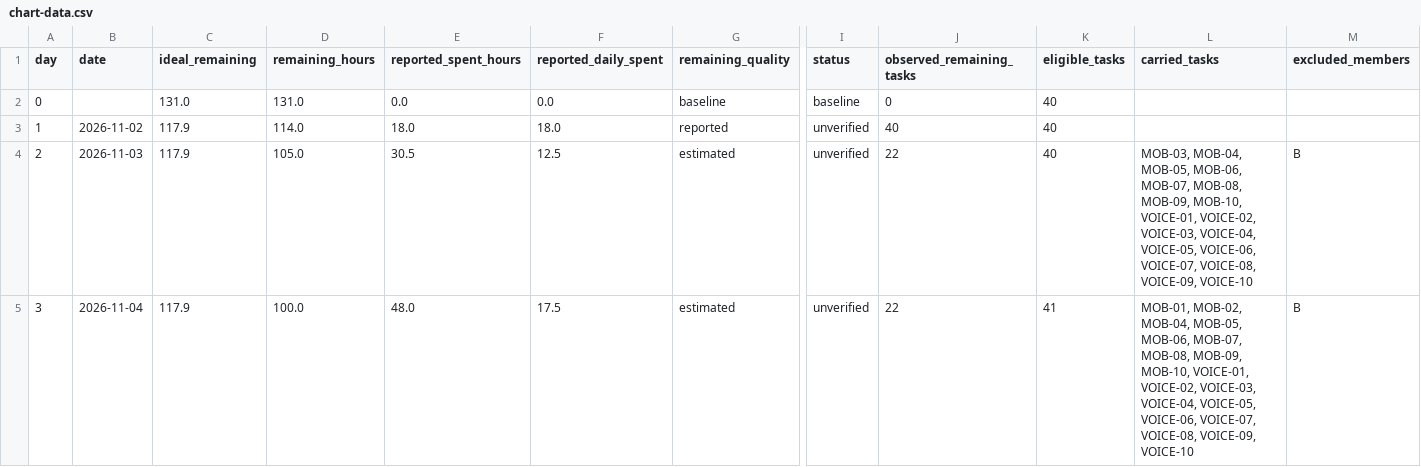
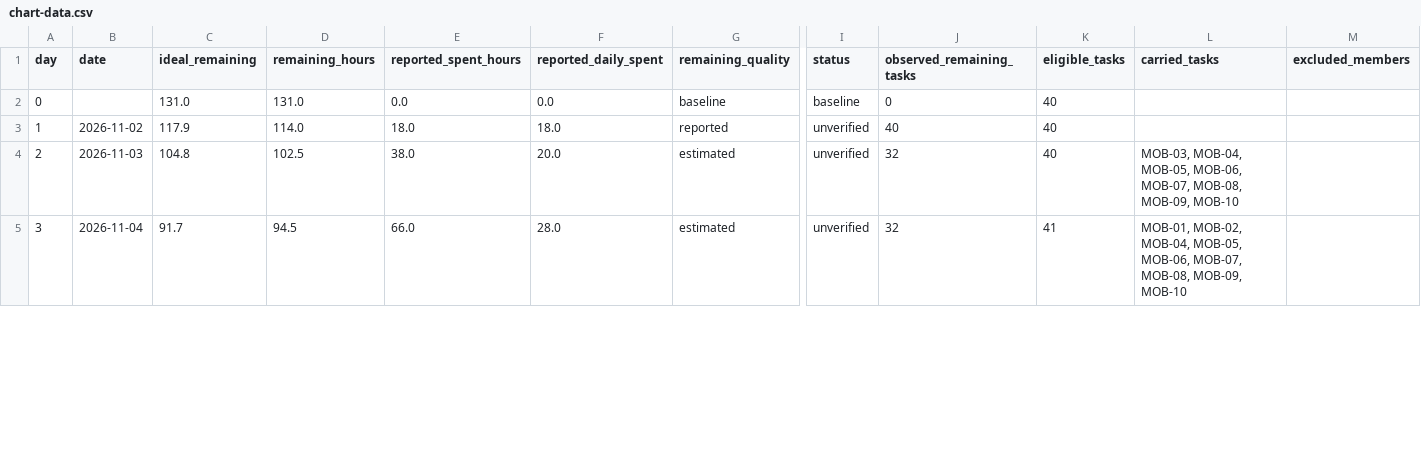
Before and after one commit to SCJ980128/burndown-board, a CSV file: tuantuan/chart-data.csv, drawn as a sheet; only a part is shown, gaps mark what is left out; the diff covers the shown part only; the diff names each change by its address in the sheet, - before the commit and + after, or states it on an @@ line.

```diff
--- a/tuantuan/chart-data.csv
+++ b/tuantuan/chart-data.csv
-C4 (ideal_remaining): 117.9
+C4 (ideal_remaining): 104.8
-D4 (remaining_hours): 105.0
+D4 (remaining_hours): 102.5
-E4 (reported_spent_hours): 30.5
+E4 (reported_spent_hours): 38.0
-F4 (reported_daily_spent): 12.5
+F4 (reported_daily_spent): 20.0
-J4:J5 (observed_remaining_tasks): 22
+J4:J5 (observed_remaining_tasks): 32
-L4 (carried_tasks): …MOB-08, MOB-09, MOB-10, VOICE-01, VOICE-02, VOICE-03, VOICE-04, VOICE-05, VOICE-06, VOICE-07, VOICE-08, VOICE-09, VOICE-10
+L4 (carried_tasks): …MOB-08, MOB-09, MOB-10
-M4:M5 (excluded_members): B
+M4:M5 (excluded_members): (empty)
-C5 (ideal_remaining): 117.9
+C5 (ideal_remaining): 91.7
-D5 (remaining_hours): 100.0
+D5 (remaining_hours): 94.5
-E5 (reported_spent_hours): 48.0
+E5 (reported_spent_hours): 66.0
-F5 (reported_daily_spent): 17.5
+F5 (reported_daily_spent): 28.0
-L5 (carried_tasks): …MOB-08, MOB-09, MOB-10, VOICE-01, VOICE-02, VOICE-03, VOICE-04, VOICE-05, VOICE-06, VOICE-07, VOICE-08, VOICE-09, VOICE-10
+L5 (carried_tasks): …MOB-08, MOB-09, MOB-10
```
Also changed, not shown: 92 edited cells elsewhere in this file, fallrainme/chart-data.csv, here/issues.csv, 55 other files.
